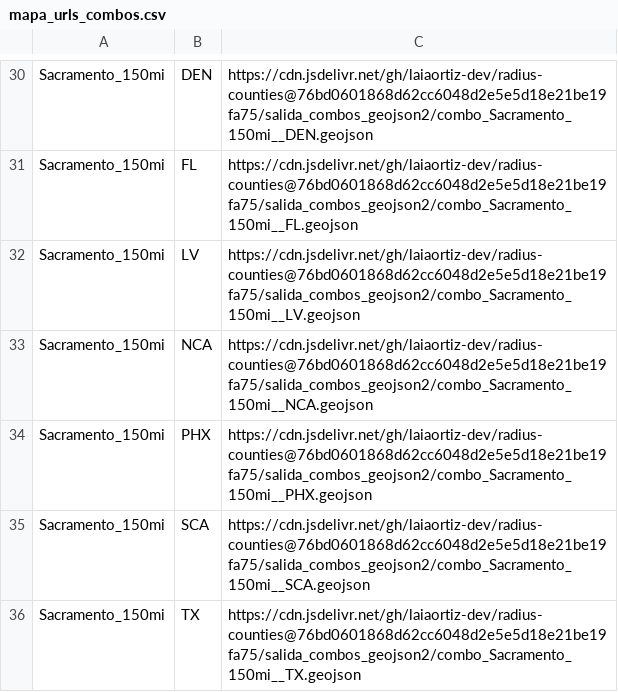
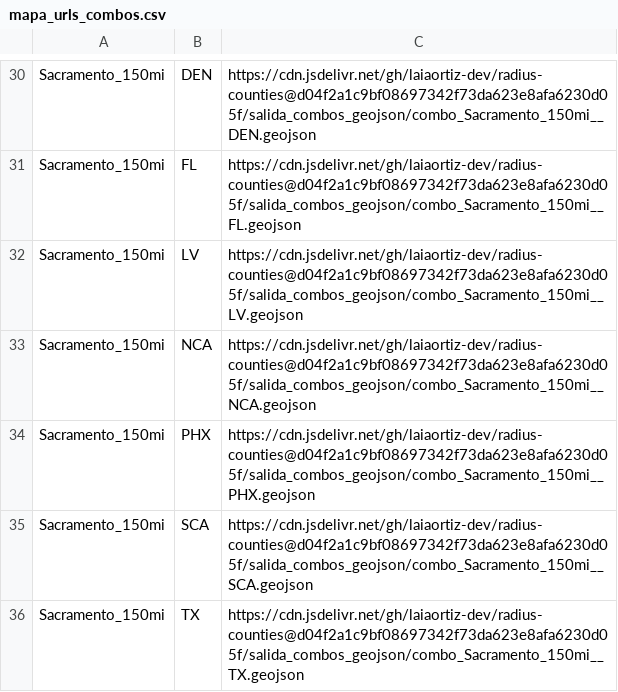
Before and after one commit to laiaortiz-dev/radius-counties, a CSV file: salida_combos_geojson/mapa_urls_combos.csv, drawn as a sheet; only a part is shown, gaps mark what is left out; the diff covers the shown part only; the diff names each change by its address in the sheet, - before the commit and + after, or states it on an @@ line.

```diff
--- a/salida_combos_geojson/mapa_urls_combos.csv
+++ b/salida_combos_geojson/mapa_urls_combos.csv
-C30: https://cdn.jsdelivr.net/gh/laiaortiz-dev/radius-counties@76bd0601868d62cc6048d2e5e5d18e21be19fa75/salida_combos_geojson2/combo_Sacramento_150mi__DEN.geojson
+C30: https://cdn.jsdelivr.net/gh/laiaortiz-dev/radius-counties@d04f2a1c9bf08697342f73da623e8afa6230d05f/salida_combos_geojson/combo_Sacramento_150mi__DEN.geojson
-C31: https://cdn.jsdelivr.net/gh/laiaortiz-dev/radius-counties@76bd0601868d62cc6048d2e5e5d18e21be19fa75/salida_combos_geojson2/combo_Sacramento_150mi__FL.geojson
+C31: https://cdn.jsdelivr.net/gh/laiaortiz-dev/radius-counties@d04f2a1c9bf08697342f73da623e8afa6230d05f/salida_combos_geojson/combo_Sacramento_150mi__FL.geojson
-C32: https://cdn.jsdelivr.net/gh/laiaortiz-dev/radius-counties@76bd0601868d62cc6048d2e5e5d18e21be19fa75/salida_combos_geojson2/combo_Sacramento_150mi__LV.geojson
+C32: https://cdn.jsdelivr.net/gh/laiaortiz-dev/radius-counties@d04f2a1c9bf08697342f73da623e8afa6230d05f/salida_combos_geojson/combo_Sacramento_150mi__LV.geojson
-C33: https://cdn.jsdelivr.net/gh/laiaortiz-dev/radius-counties@76bd0601868d62cc6048d2e5e5d18e21be19fa75/salida_combos_geojson2/combo_Sacramento_150mi__NCA.geojson
+C33: https://cdn.jsdelivr.net/gh/laiaortiz-dev/radius-counties@d04f2a1c9bf08697342f73da623e8afa6230d05f/salida_combos_geojson/combo_Sacramento_150mi__NCA.geojson
-C34: https://cdn.jsdelivr.net/gh/laiaortiz-dev/radius-counties@76bd0601868d62cc6048d2e5e5d18e21be19fa75/salida_combos_geojson2/combo_Sacramento_150mi__PHX.geojson
+C34: https://cdn.jsdelivr.net/gh/laiaortiz-dev/radius-counties@d04f2a1c9bf08697342f73da623e8afa6230d05f/salida_combos_geojson/combo_Sacramento_150mi__PHX.geojson
-C35: https://cdn.jsdelivr.net/gh/laiaortiz-dev/radius-counties@76bd0601868d62cc6048d2e5e5d18e21be19fa75/salida_combos_geojson2/combo_Sacramento_150mi__SCA.geojson
+C35: https://cdn.jsdelivr.net/gh/laiaortiz-dev/radius-counties@d04f2a1c9bf08697342f73da623e8afa6230d05f/salida_combos_geojson/combo_Sacramento_150mi__SCA.geojson
-C36: https://cdn.jsdelivr.net/gh/laiaortiz-dev/radius-counties@76bd0601868d62cc6048d2e5e5d18e21be19fa75/salida_combos_geojson2/combo_Sacramento_150mi__TX.geojson
+C36: https://cdn.jsdelivr.net/gh/laiaortiz-dev/radius-counties@d04f2a1c9bf08697342f73da623e8afa6230d05f/salida_combos_geojson/combo_Sacramento_150mi__TX.geojson
```
Also changed, not shown: 28 edited cells elsewhere in this file, 14 other files.
